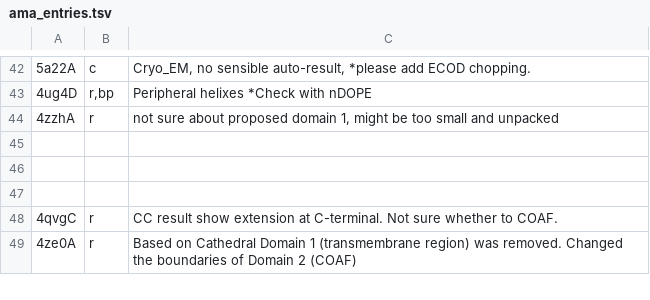
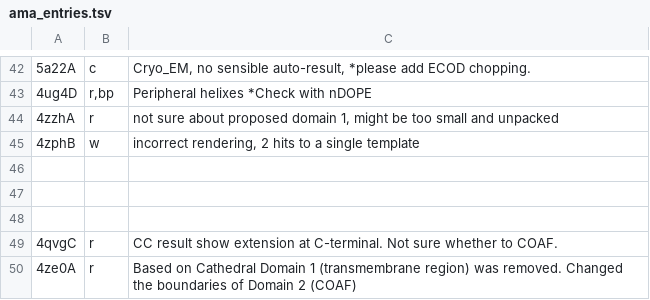
Before and after one commit to CATH-summer-2017/domchop, a TSV file: doc/ama_entries.tsv, drawn as a sheet; only a part is shown, gaps mark what is left out; the diff names each change by its address in the sheet, - before the commit and + after, or states it on an @@ line.

Commit message:
Update ama_entries.tsv

```diff
--- a/doc/ama_entries.tsv
+++ b/doc/ama_entries.tsv
+row 45: 4zphB | w | incorrect rendering, 2 hits to a single template
```
